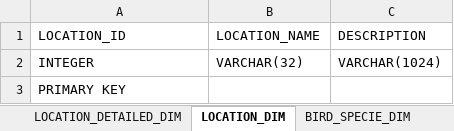
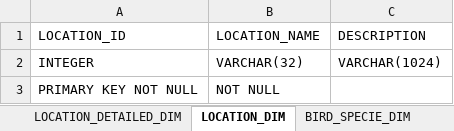
Before and after one commit to BirdsAcrossTheSky/B1RDSPOT, an Excel workbook: documentation/Obserwacje_model_danych.xlsx, sheet LOCATION_DIM, drawn as a sheet; values as stored, in another font and other column widths than the file's, no borders; removed rows and columns are numbered as before the commit, all else as after; the diff names each change by its address in the sheet, - before the commit and + after, or states it on an @@ line.

```diff
--- a/documentation/Obserwacje_model_danych.xlsx (sheet LOCATION_DIM)
+++ b/documentation/Obserwacje_model_danych.xlsx (sheet LOCATION_DIM)
-row 3: PRIMARY KEY
+row 3: PRIMARY KEY NOT NULL | NOT NULL
```
Also changed, not shown: sheet OBSERVATION_FAC, sheet LOCATION_DETAILED_DIM, sheet BIRD_SPECIE_DIM.
